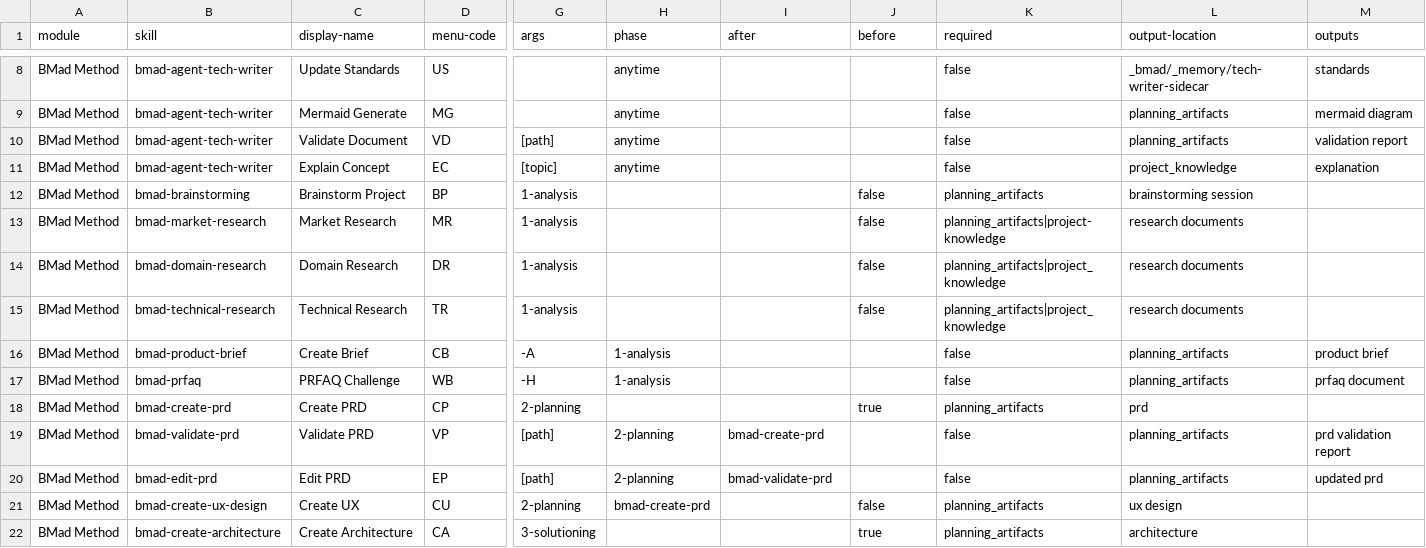
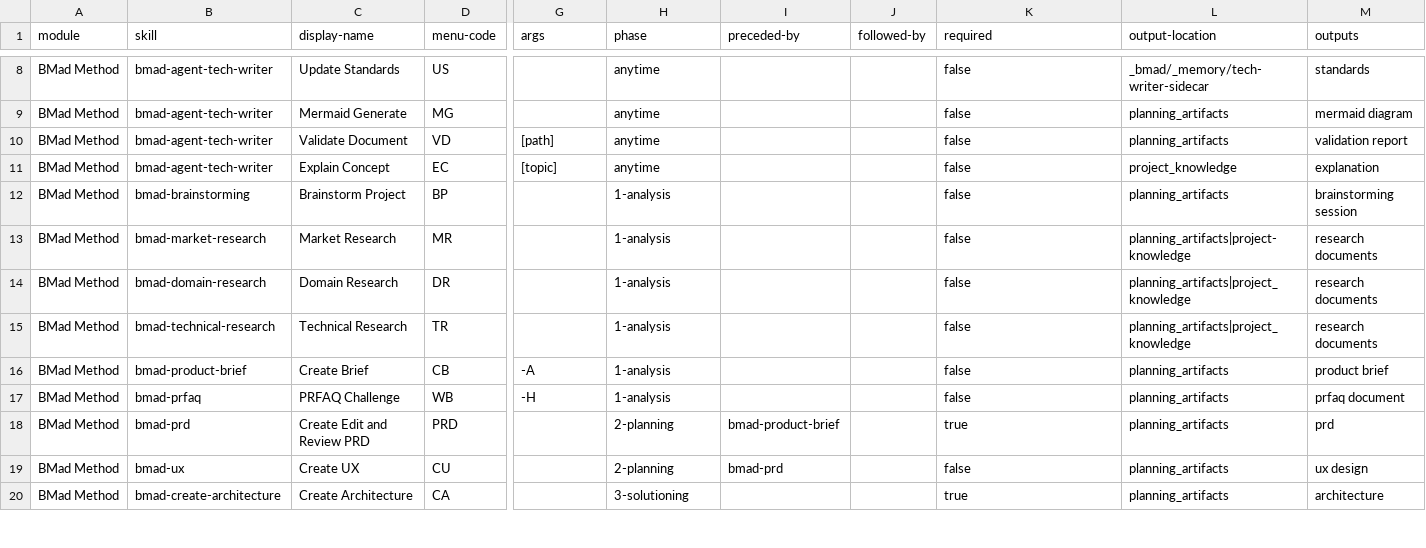
Before and after one commit to plamarque/hatcast, a CSV file: _bmad/bmm/module-help.csv, drawn as a sheet; only a part is shown, gaps mark what is left out; removed rows and columns are numbered as before the commit, all else as after; rows hold the shown columns only; the diff covers the shown part only; the diff names each change by its address in the sheet, - before the commit and + after, or states it on an @@ line.

```diff
--- a/_bmad/bmm/module-help.csv
+++ b/_bmad/bmm/module-help.csv
-I1: after
+I1: preceded-by
-J1: before
+J1: followed-by
-G12:G15 (args): 1-analysis
+G12:G15 (args): (empty)
-H12:H15 (phase): (empty)
+H12:H15 (phase): 1-analysis
-J12:J15 (followed-by): false
+J12:J15 (followed-by): (empty)
-K12 (required): planning_artifacts
+K12 (required): false
-L12 (output-location): brainstorming session
+L12 (output-location): planning_artifacts
-M12 (outputs): (empty)
+M12 (outputs): brainstorming session
-K13 (required): planning_artifacts|project-knowledge
+K13 (required): false
-L13 (output-location): research documents
+L13 (output-location): planning_artifacts|project-knowledge
-M13:M15 (outputs): (empty)
+M13:M15 (outputs): research documents
-K14:K15 (required): planning_artifacts|project_knowledge
+K14:K15 (required): false
-L14:L15 (output-location): research documents
+L14:L15 (output-location): planning_artifacts|project_knowledge
-row 18: BMad Method | bmad-create-prd | Create PRD | CP | 2-planning |  |  | true | planning_artifacts | prd
-row 19: BMad Method | bmad-validate-prd | Validate PRD | VP | [path] | 2-planning | bmad-create-prd |  | false | planning_artifacts | prd validation report
-row 20: BMad Method | bmad-edit-prd | Edit PRD | EP | [path] | 2-planning | bmad-validate-prd |  | false | planning_artifacts | updated prd
+row 18: BMad Method | bmad-prd | Create Edit and Review PRD | PRD |  | 2-planning | bmad-product-brief |  | true | planning_artifacts | prd
-B19 (skill): bmad-create-ux-design
+B19 (skill): bmad-ux
-G19 (args): 2-planning
+G19 (args): (empty)
-H19 (phase): bmad-create-prd
+H19 (phase): 2-planning
-I19 (preceded-by): (empty)
+I19 (preceded-by): bmad-prd
-J19 (followed-by): false
+J19 (followed-by): (empty)
-K19 (required): planning_artifacts
+K19 (required): false
-L19 (output-location): ux design
+L19 (output-location): planning_artifacts
-M19 (outputs): (empty)
+M19 (outputs): ux design
-G20 (args): 3-solutioning
+G20 (args): (empty)
-H20 (phase): (empty)
+H20 (phase): 3-solutioning
-J20 (followed-by): true
+J20 (followed-by): (empty)
-K20 (required): planning_artifacts
+K20 (required): true
-L20 (output-location): architecture
+L20 (output-location): planning_artifacts
-M20 (outputs): (empty)
+M20 (outputs): architecture
```
Also changed, not shown: 1 added row and 77 edited cells elsewhere in this file, _bmad/_config/bmad-help.csv, _bmad/_config/skill-manifest.csv, 20 other files.
